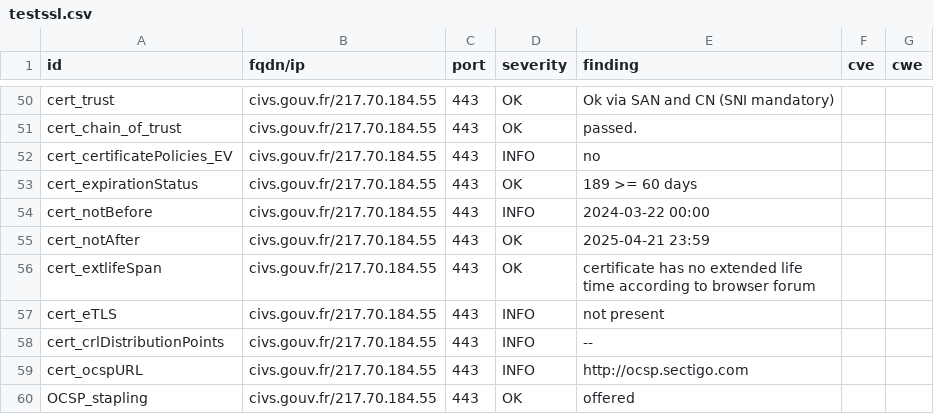
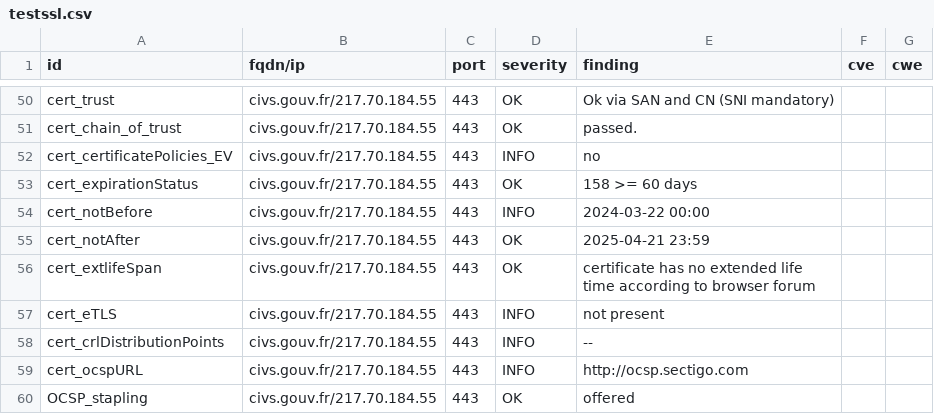
Before and after one commit to GKO-org/dashlordPrd2, a CSV file: results/aHR0cHM6Ly9jaXZzLmdvdXYuZnI=/testssl.csv, drawn as a sheet; only a part is shown, gaps mark what is left out.

```diff
--- a/results/aHR0cHM6Ly9jaXZzLmdvdXYuZnI=/testssl.csv
+++ b/results/aHR0cHM6Ly9jaXZzLmdvdXYuZnI=/testssl.csv
@@ -52,3 +52,3 @@
 "cert_certificatePolicies_EV","civs.gouv.fr/217.70.184.55","443","INFO","no","",""
-"cert_expirationStatus","civs.gouv.fr/217.70.184.55","443","OK","189 >= 60 days","",""
+"cert_expirationStatus","civs.gouv.fr/217.70.184.55","443","OK","158 >= 60 days","",""
 "cert_notBefore","civs.gouv.fr/217.70.184.55","443","INFO","2024-03-22 00:00","",""
```
Also changed, not shown: 9 other files.
